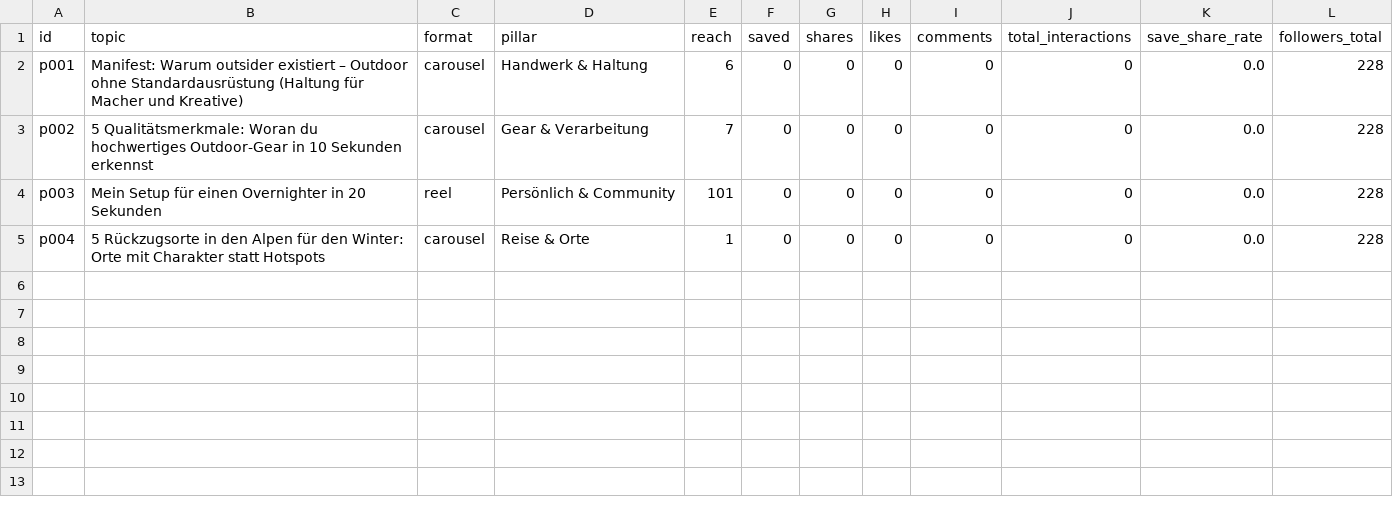
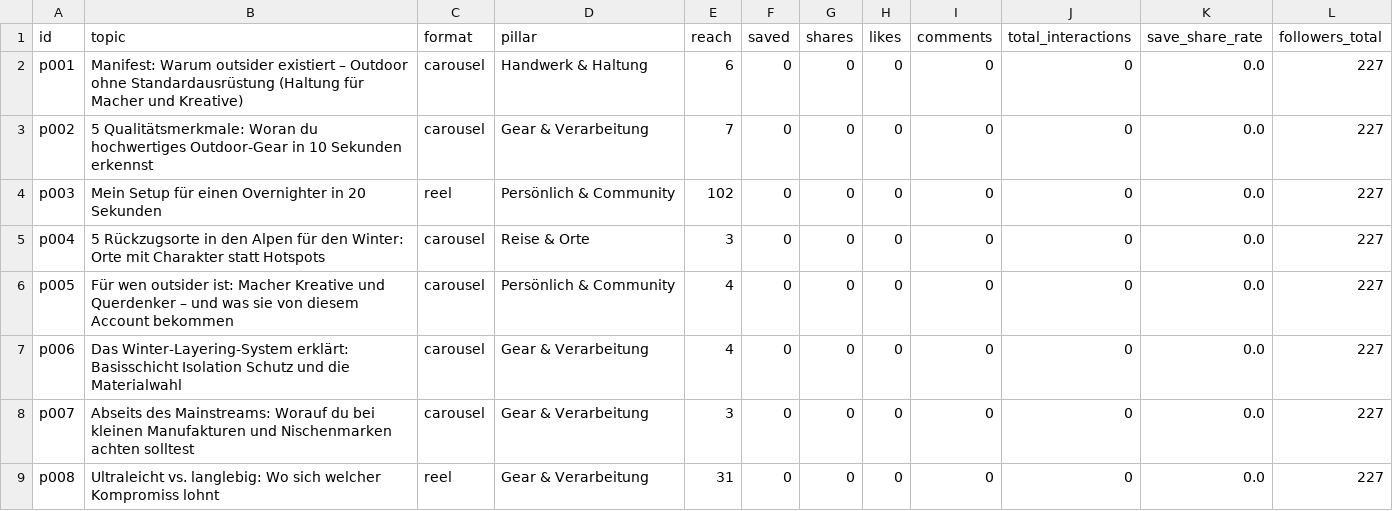
Before and after one commit to dregknalb/outsider-autopilot, a CSV file: performance.csv, drawn as a sheet.

Commit message:
Autopilot: Status/Insights

```diff
--- a/performance.csv
+++ b/performance.csv
@@ -1,5 +1,9 @@
 id,topic,format,pillar,reach,saved,shares,likes,comments,total_interactions,save_share_rate,followers_total
-p001,Manifest: Warum outsider existiert – Outdoor ohne Standardausrüstung (Haltung für Macher und Kreative),carousel,Handwerk & Haltung,6,0,0,0,0,0,0.0,228
-p002,5 Qualitätsmerkmale: Woran du hochwertiges Outdoor-Gear in 10 Sekunden erkennst,carousel,Gear & Verarbeitung,7,0,0,0,0,0,0.0,228
-p003,Mein Setup für einen Overnighter in 20 Sekunden,reel,Persönlich & Community,101,0,0,0,0,0,0.0,228
-p004,5 Rückzugsorte in den Alpen für den Winter: Orte mit Charakter statt Hotspots,carousel,Reise & Orte,1,0,0,0,0,0,0.0,228
+p001,Manifest: Warum outsider existiert – Outdoor ohne Standardausrüstung (Haltung für Macher und Kreative),carousel,Handwerk & Haltung,6,0,0,0,0,0,0.0,227
+p002,5 Qualitätsmerkmale: Woran du hochwertiges Outdoor-Gear in 10 Sekunden erkennst,carousel,Gear & Verarbeitung,7,0,0,0,0,0,0.0,227
+p003,Mein Setup für einen Overnighter in 20 Sekunden,reel,Persönlich & Community,102,0,0,0,0,0,0.0,227
+p004,5 Rückzugsorte in den Alpen für den Winter: Orte mit Charakter statt Hotspots,carousel,Reise & Orte,3,0,0,0,0,0,0.0,227
+p005,Für wen outsider ist: Macher Kreative und Querdenker – und was sie von diesem Account bekommen,carousel,Persönlich & Community,4,0,0,0,0,0,0.0,227
+p006,Das Winter-Layering-System erklärt: Basisschicht Isolation Schutz und die Materialwahl,carousel,Gear & Verarbeitung,4,0,0,0,0,0,0.0,227
+p007,Abseits des Mainstreams: Worauf du bei kleinen Manufakturen und Nischenmarken achten solltest,carousel,Gear & Verarbeitung,3,0,0,0,0,0,0.0,227
+p008,Ultraleicht vs. langlebig: Wo sich welcher Kompromiss lohnt,reel,Gear & Verarbeitung,31,0,0,0,0,0,0.0,227
```
